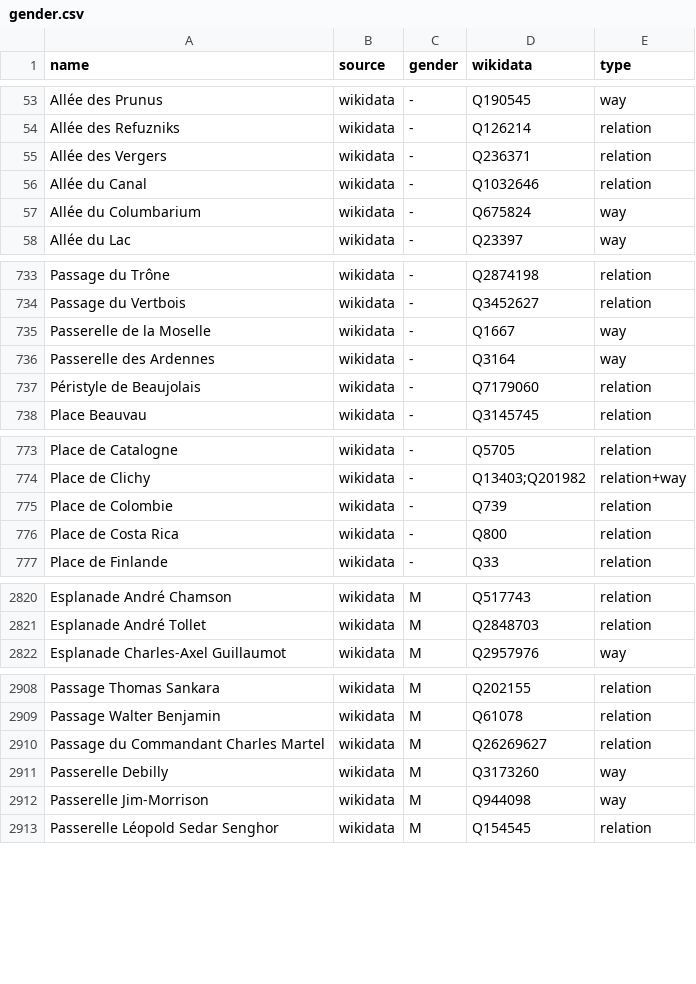
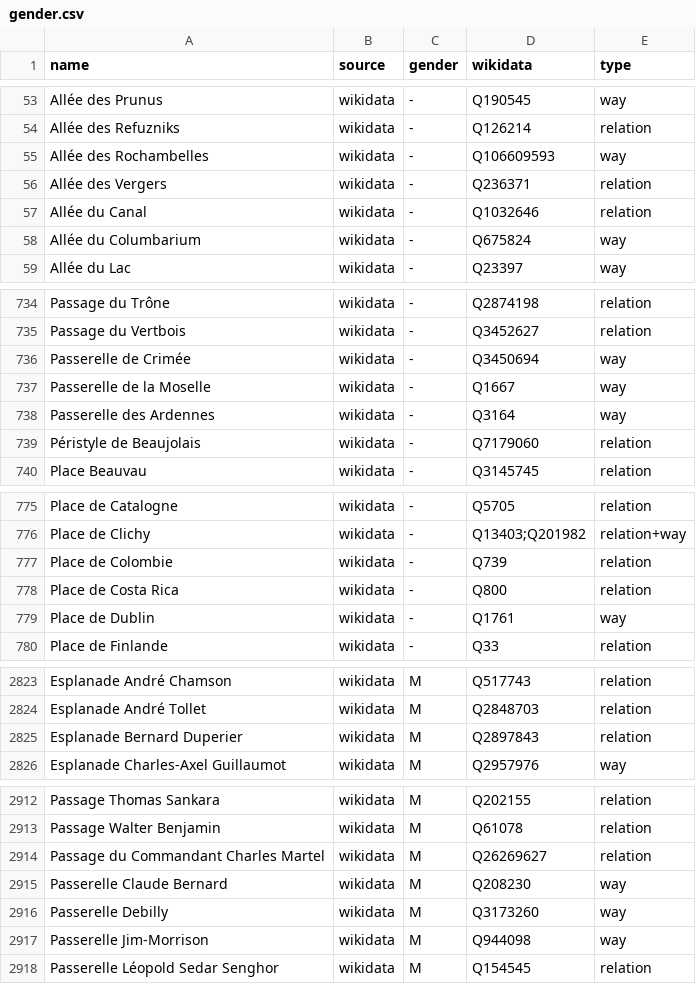
Before and after one commit to EqualStreetNames/equalstreetnames-paris, a CSV file: data/gender.csv, drawn as a sheet; only a part is shown, gaps mark what is left out; the diff covers the shown part only.

```diff
--- a/data/gender.csv
+++ b/data/gender.csv
@@ -54,2 +54,3 @@ name,source,gender,wikidata,type
 "Allée des Refuzniks",wikidata,-,Q126214,relation
+"Allée des Rochambelles",wikidata,-,Q106609593,way
 "Allée des Vergers",wikidata,-,Q236371,relation
@@ -734,2 +735,3 @@ name,source,gender,wikidata,type
 "Passage du Vertbois",wikidata,-,Q3452627,relation
+"Passerelle de Crimée",wikidata,-,Q3450694,way
 "Passerelle de la Moselle",wikidata,-,Q1667,way
@@ -776,2 +778,3 @@ name,source,gender,wikidata,type
 "Place de Costa Rica",wikidata,-,Q800,relation
+"Place de Dublin",wikidata,-,Q1761,way
 "Place de Finlande",wikidata,-,Q33,relation
@@ -2821,2 +2824,3 @@ name,source,gender,wikidata,type
 "Esplanade André Tollet",wikidata,M,Q2848703,relation
+"Esplanade Bernard Duperier",wikidata,M,Q2897843,relation
 "Esplanade Charles-Axel Guillaumot",wikidata,M,Q2957976,way
@@ -2910,2 +2914,3 @@ name,source,gender,wikidata,type
 "Passage du Commandant Charles Martel",wikidata,M,Q26269627,relation
+"Passerelle Claude Bernard",wikidata,M,Q208230,way
 "Passerelle Debilly",wikidata,M,Q3173260,way
```
Also changed, not shown: 3 added rows and 6 edited cells elsewhere in this file, data/other.csv, 4 other files.
